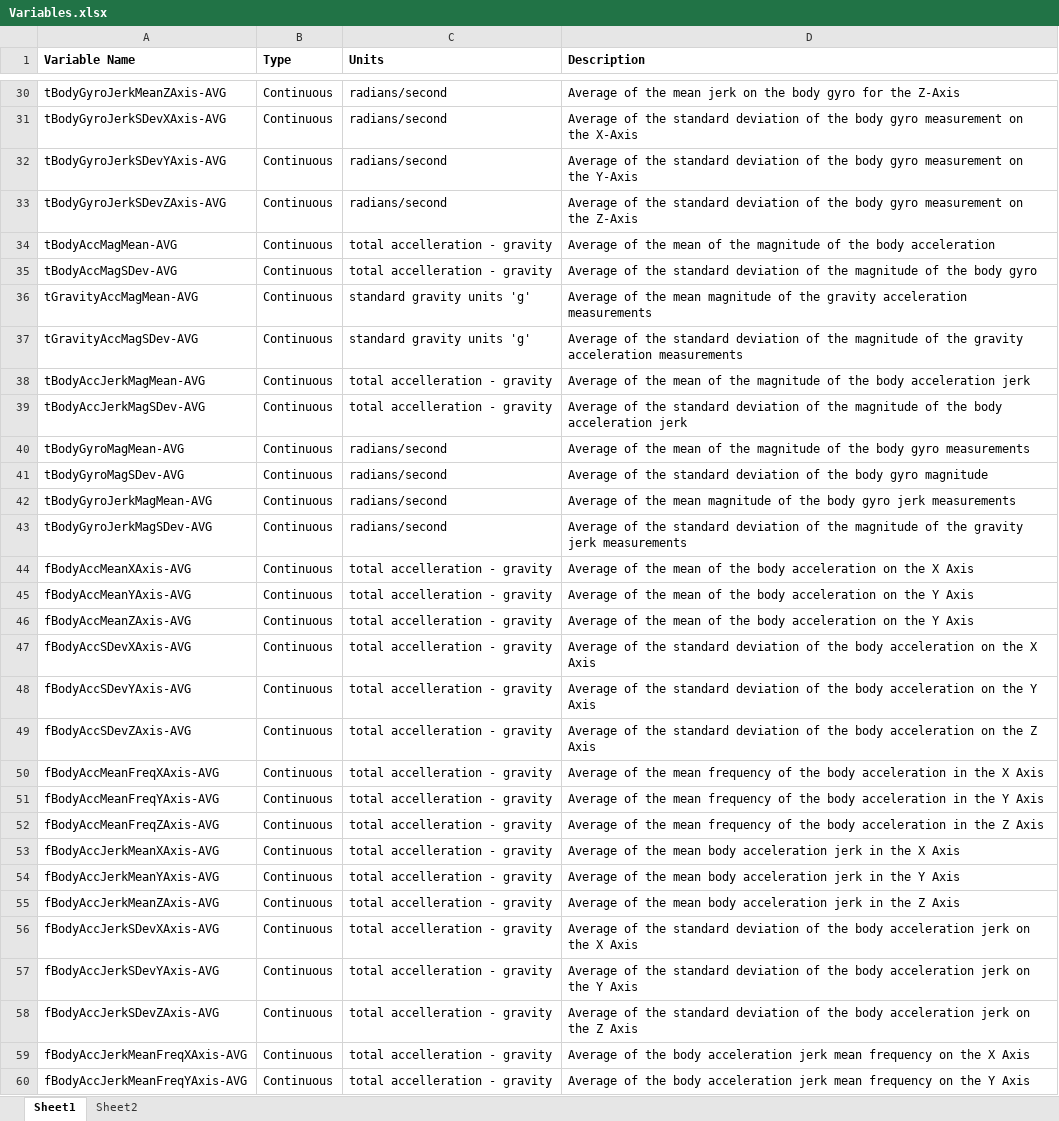
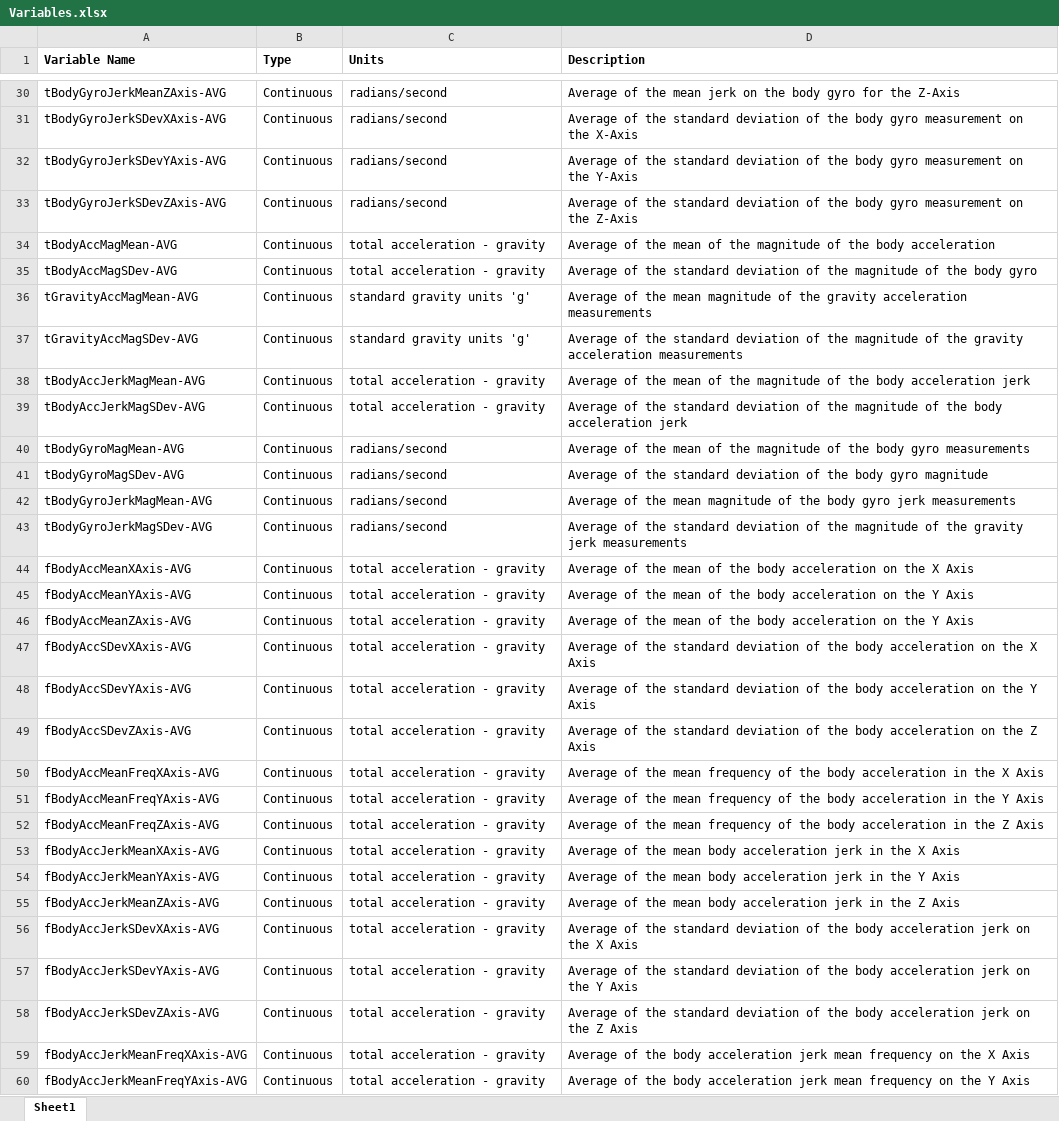
Before and after one commit to cduch043/CleaningDataProject, an Excel workbook: Variables.xlsx, sheet Sheet1, drawn as a sheet; only a part is shown, gaps mark what is left out; values as stored, in another font and other column widths than the file's, no borders; the diff covers the shown part only; the diff names each change by its address in the sheet, - before the commit and + after, or states it on an @@ line.

```diff
--- a/Variables.xlsx (sheet Sheet1)
+++ b/Variables.xlsx (sheet Sheet1)
-sheet tab: Sheet2
-C34:C35 (Units): total accelleration - gravity
+C34:C35 (Units): total acceleration - gravity
-C38:C39 (Units): total accelleration - gravity
+C38:C39 (Units): total acceleration - gravity
-C44:C60 (Units): total accelleration - gravity
+C44:C60 (Units): total acceleration - gravity
```
Also changed, not shown: 19 edited cells elsewhere in this sheet, 2 other files.
